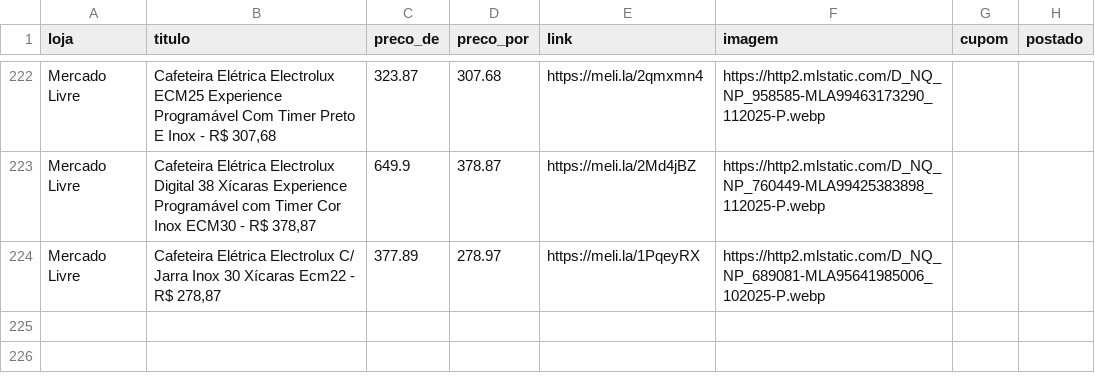
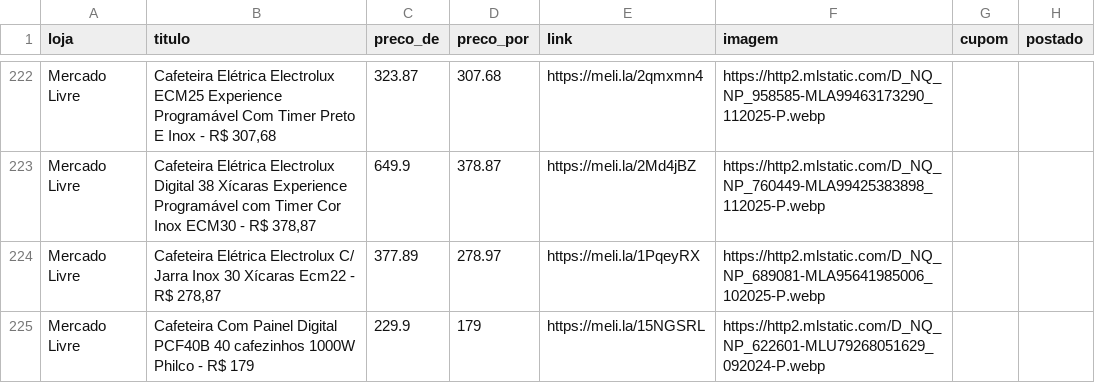
Before and after one commit to sidneifs/promo, a CSV file: produtos.csv, drawn as a sheet; only a part is shown, gaps mark what is left out; the diff names each change by its address in the sheet, - before the commit and + after, or states it on an @@ line.

Commit message:
atualiza produtos 2026-11-12 17:42

```diff
--- a/produtos.csv
+++ b/produtos.csv
+row 225: Mercado Livre | Cafeteira Com Painel Digital PCF40B 40 cafezinhos 1000W Philco - R$ 179 | 229.9 | 179 | https://meli.la/15NGSRL | https://http2.mlstatic.com/D_NQ_NP_622601-MLU79268051629_092024-P.webp
```
